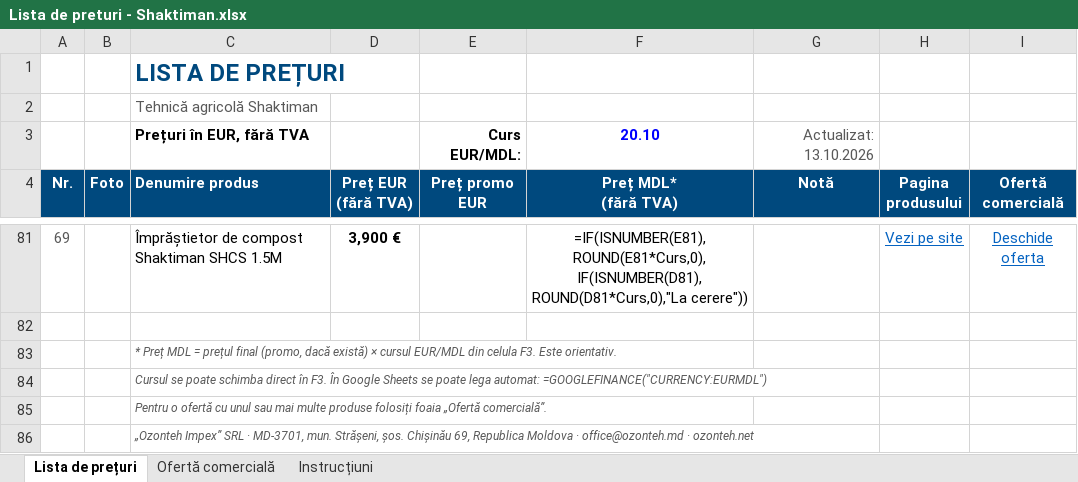
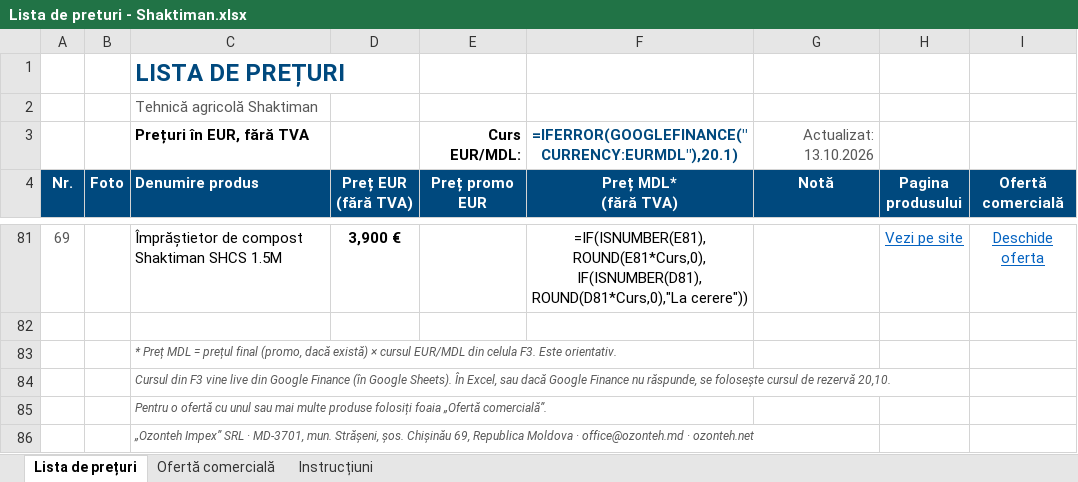
Before and after one commit to Ozonteh/oferte-lista-de-preturi-, an Excel workbook: output/Lista de preturi - Shaktiman.xlsx, sheet Lista de prețuri, drawn as a sheet; only a part is shown, gaps mark what is left out; values as stored, in another font and other column widths than the file's, no borders; formulas without a stored value are shown as written; charts and pictures not drawn; the diff names each change by its address in the sheet, - before the commit and + after, or states it on an @@ line.

```diff
--- a/output/Lista de preturi - Shaktiman.xlsx (sheet Lista de prețuri)
+++ b/output/Lista de preturi - Shaktiman.xlsx (sheet Lista de prețuri)
-F3: 20.10
+F3: =IFERROR(GOOGLEFINANCE("CURRENCY:EURMDL"),20.1)
-F3 text colour: #0000FF
+F3 text colour: #00497E
-C84: Cursul se poate schimba direct în F3. În Google Sheets se poate lega automat: =GOOGLEFINANCE("CURRENCY:EURMDL")
+C84: Cursul din F3 vine live din Google Finance (în Google Sheets). În Excel, sau dacă Google Finance nu răspunde, se folosește cursul de rezervă 20,10.
```
Also changed, not shown: sheet Instrucțiuni, output/Lista de preturi - Tractoare.xlsx, 3 other files.
